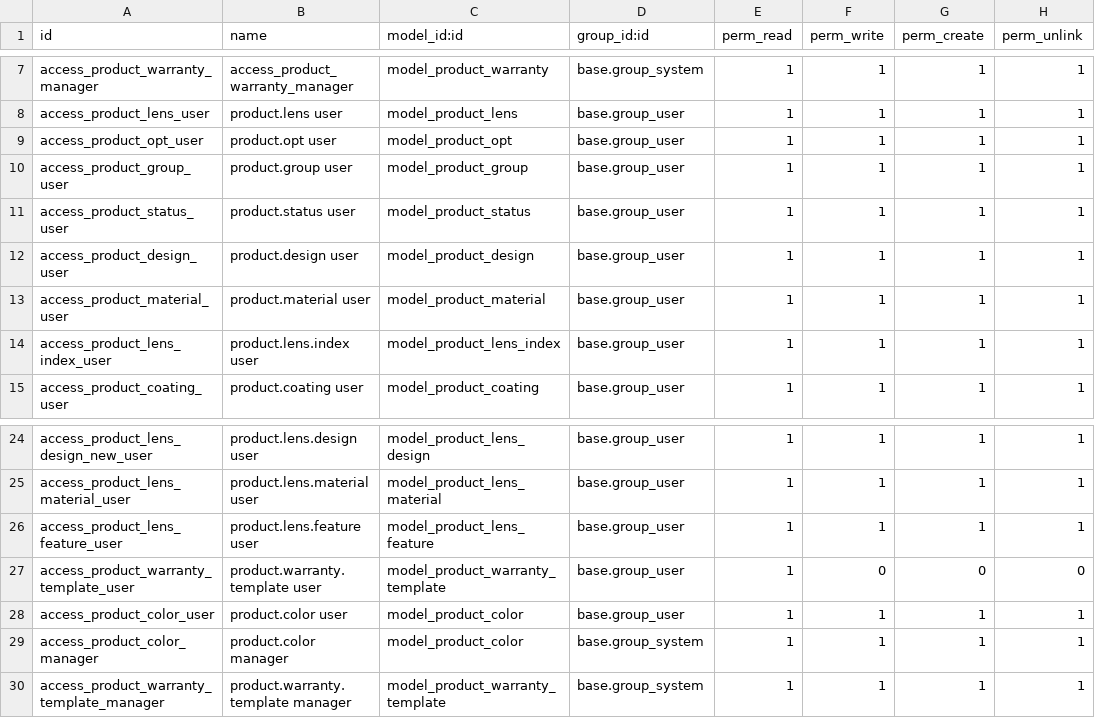
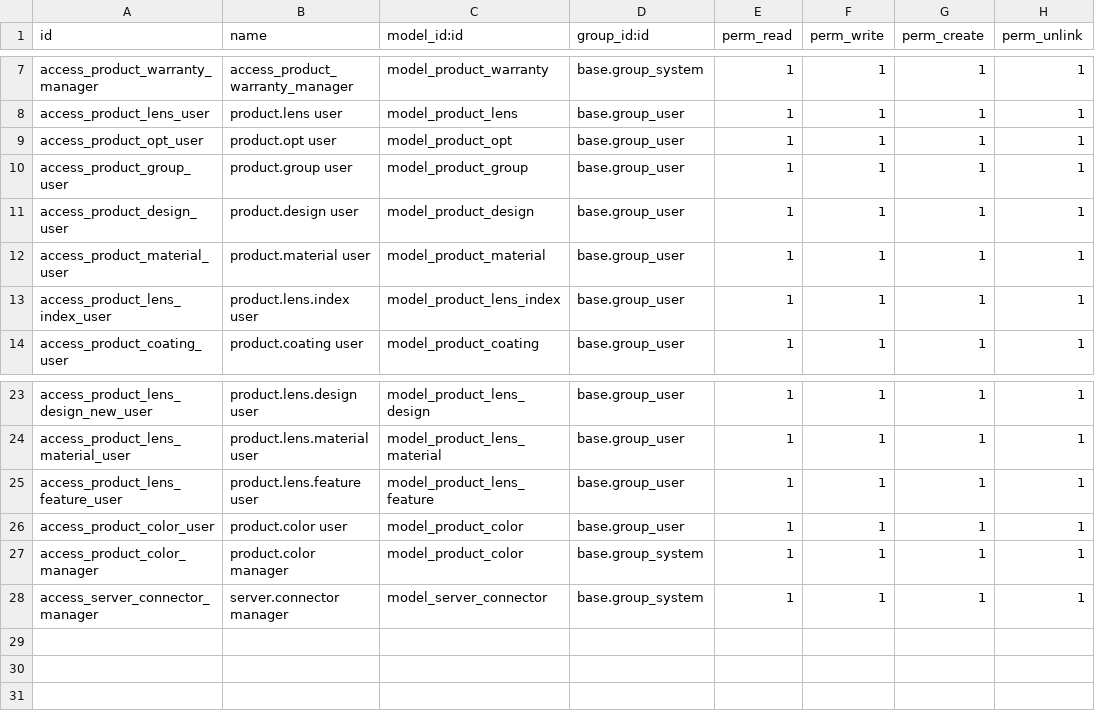
Before and after one commit to huydh1900/vnoptic, a CSV file: vnop_sync/security/ir.model.access.csv, drawn as a sheet; only a part is shown, gaps mark what is left out.

```diff
--- a/vnop_sync/security/ir.model.access.csv
+++ b/vnop_sync/security/ir.model.access.csv
@@ -10,3 +10,2 @@ access_product_opt_user,product.opt user,model_product_opt,base.group_user,1,1,1
 access_product_group_user,product.group user,model_product_group,base.group_user,1,1,1,1
-access_product_status_user,product.status user,model_product_status,base.group_user,1,1,1,1
 access_product_design_user,product.design user,model_product_design,base.group_user,1,1,1,1
@@ -26,5 +25,4 @@ access_product_lens_material_user,product.lens.material user,model_product_lens_
 access_product_lens_feature_user,product.lens.feature user,model_product_lens_feature,base.group_user,1,1,1,1
-access_product_warranty_template_user,product.warranty.template user,model_product_warranty_template,base.group_user,1,0,0,0
 access_product_color_user,product.color user,model_product_color,base.group_user,1,1,1,1
 access_product_color_manager,product.color manager,model_product_color,base.group_system,1,1,1,1
-access_product_warranty_template_manager,product.warranty.template manager,model_product_warranty_template,base.group_system,1,1,1,1
+access_server_connector_manager,server.connector manager,model_server_connector,base.group_system,1,1,1,1
```
Also changed, not shown: 31 other files.
